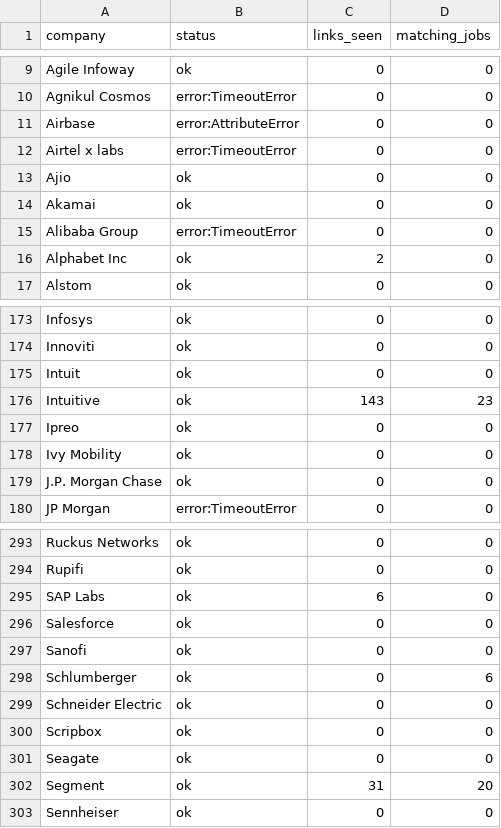
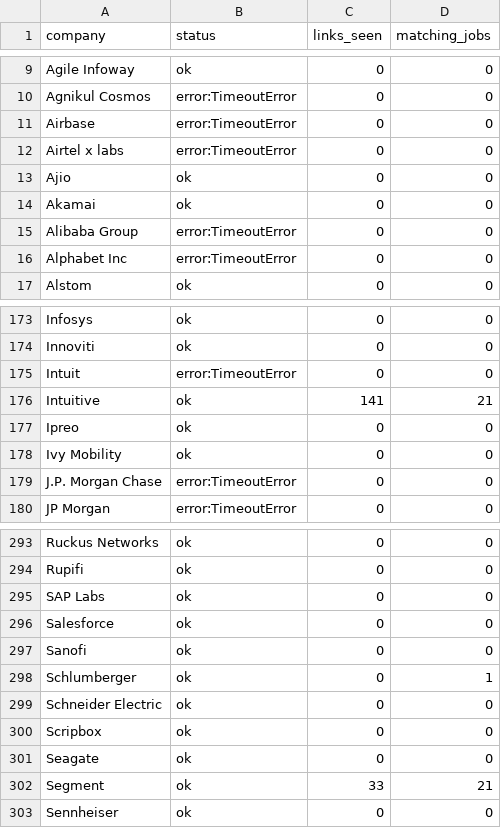
Before and after one commit to goodchai0/bot, a CSV file: crawl_report.csv, drawn as a sheet; only a part is shown, gaps mark what is left out; the diff covers the shown part only.

```diff
--- a/crawl_report.csv
+++ b/crawl_report.csv
@@ -10,3 +10,3 @@ Agile Infoway,ok,0,0
 Agnikul Cosmos,error:TimeoutError,0,0
-Airbase,error:AttributeError,0,0
+Airbase,error:TimeoutError,0,0
 Airtel x labs,error:TimeoutError,0,0
@@ -15,3 +15,3 @@ Akamai,ok,0,0
 Alibaba Group,error:TimeoutError,0,0
-Alphabet Inc,ok,2,0
+Alphabet Inc,error:TimeoutError,0,0
 Alstom,ok,0,0
@@ -174,7 +174,7 @@ Infosys,ok,0,0
 Innoviti,ok,0,0
-Intuit,ok,0,0
-Intuitive,ok,143,23
+Intuit,error:TimeoutError,0,0
+Intuitive,ok,141,21
 Ipreo,ok,0,0
 Ivy Mobility,ok,0,0
-J.P. Morgan Chase,ok,0,0
+J.P. Morgan Chase,error:TimeoutError,0,0
 JP Morgan,error:TimeoutError,0,0
@@ -294,6 +294,6 @@ Ruckus Networks,ok,0,0
 Rupifi,ok,0,0
-SAP Labs,ok,6,0
+SAP Labs,ok,0,0
 Salesforce,ok,0,0
 Sanofi,ok,0,0
-Schlumberger,ok,0,6
+Schlumberger,ok,0,1
 Schneider Electric,ok,0,0
@@ -301,3 +301,3 @@ Scripbox,ok,0,0
 Seagate,ok,0,0
-Segment,ok,31,20
+Segment,ok,33,21
 Sennheiser,ok,0,0
```
Also changed, not shown: 61 edited cells elsewhere in this file, new_jobs.csv, 7 other files.
